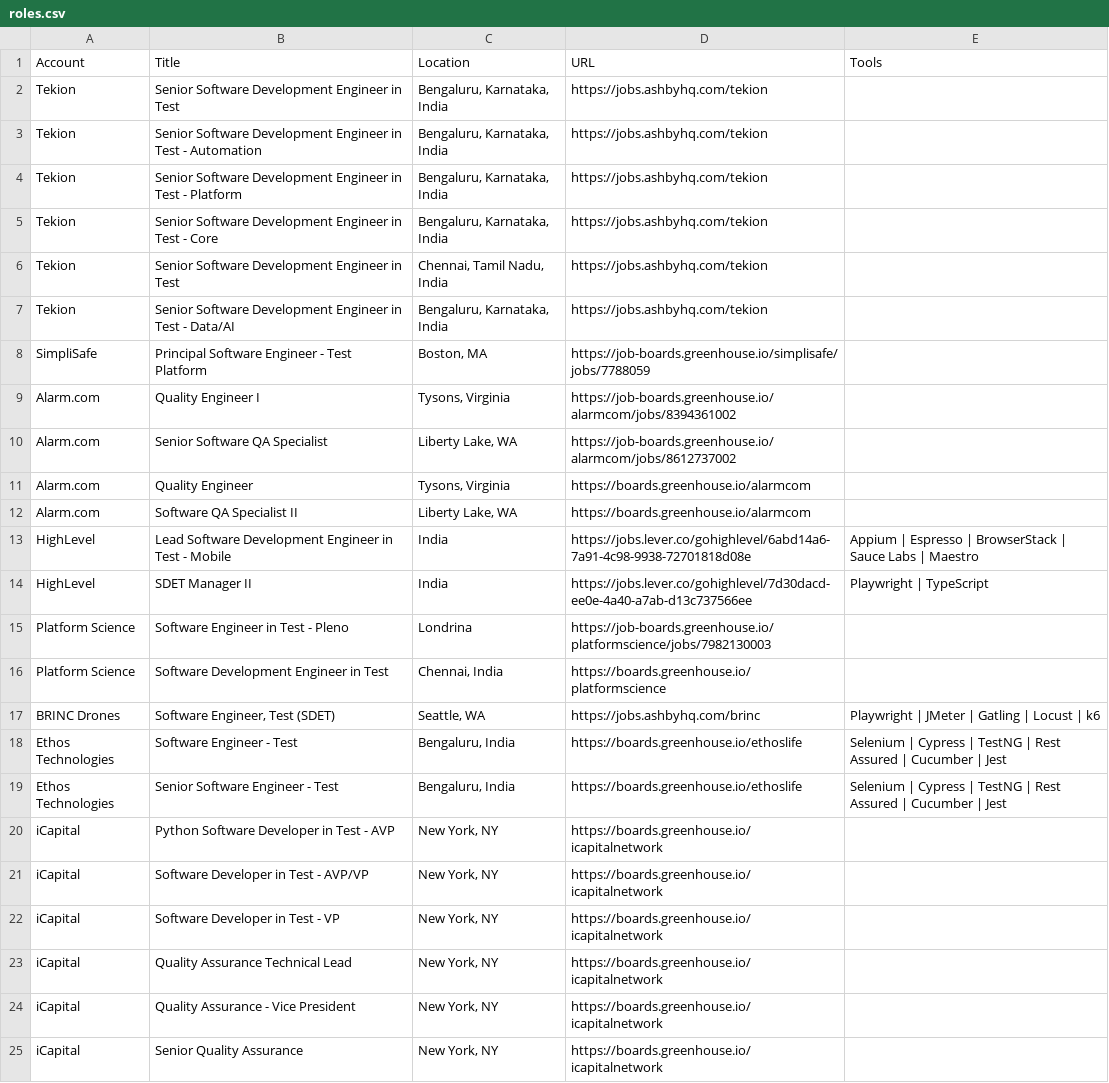
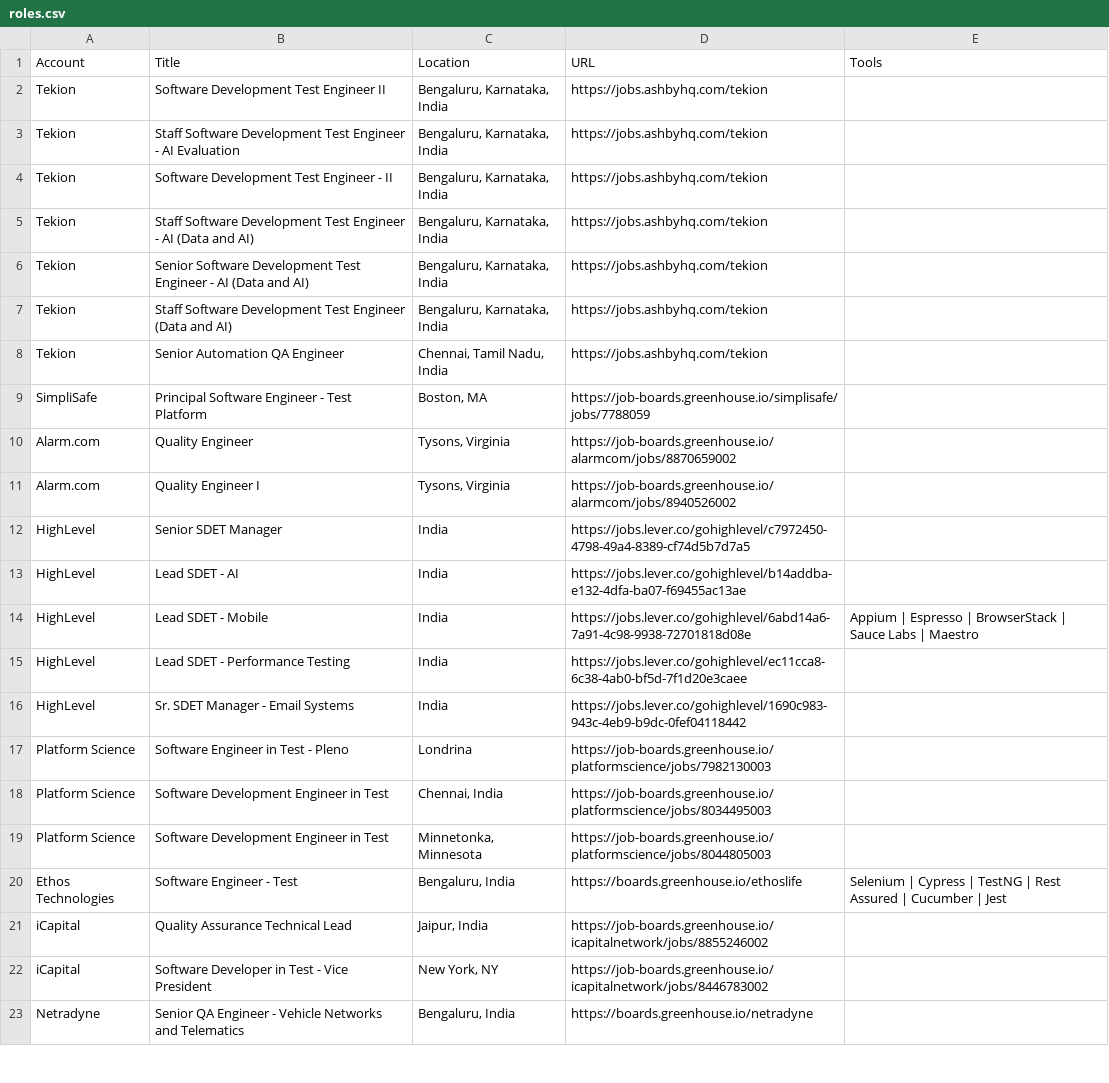
Before and after one commit to eric-hastie/territory-radar, a CSV file: data/territories/test-automation/roles.csv, drawn as a sheet; only a part is shown; the shorter side is filled out with more unchanged rows; the diff covers the shown part only.

```diff
--- a/data/territories/test-automation/roles.csv
+++ b/data/territories/test-automation/roles.csv
@@ -1,25 +1,22 @@
 Account,Title,Location,URL,Tools
-Tekion,Senior Software Development Engineer in Test,"Bengaluru, Karnataka, India",https://jobs.ashbyhq.com/tekion,
-Tekion,Senior Software Development Engineer in Test - Automation,"Bengaluru, Karnataka, India",https://jobs.ashbyhq.com/tekion,
-Tekion,Senior Software Development Engineer in Test - Platform,"Bengaluru, Karnataka, India",https://jobs.ashbyhq.com/tekion,
-Tekion,Senior Software Development Engineer in Test - Core,"Bengaluru, Karnataka, India",https://jobs.ashbyhq.com/tekion,
-Tekion,Senior Software Development Engineer in Test,"Chennai, Tamil Nadu, India",https://jobs.ashbyhq.com/tekion,
-Tekion,Senior Software Development Engineer in Test - Data/AI,"Bengaluru, Karnataka, India",https://jobs.ashbyhq.com/tekion,
+Tekion,Software Development Test Engineer II,"Bengaluru, Karnataka, India",https://jobs.ashbyhq.com/tekion,
+Tekion,Staff Software Development Test Engineer - AI Evaluation,"Bengaluru, Karnataka, India",https://jobs.ashbyhq.com/tekion,
+Tekion,Software Development Test Engineer - II,"Bengaluru, Karnataka, India",https://jobs.ashbyhq.com/tekion,
+Tekion,Staff Software Development Test Engineer - AI (Data and AI),"Bengaluru, Karnataka, India",https://jobs.ashbyhq.com/tekion,
+Tekion,Senior Software Development Test Engineer - AI (Data and AI),"Bengaluru, Karnataka, India",https://jobs.ashbyhq.com/tekion,
+Tekion,Staff Software Development Test Engineer (Data and AI),"Bengaluru, Karnataka, India",https://jobs.ashbyhq.com/tekion,
+Tekion,Senior Automation QA Engineer,"Chennai, Tamil Nadu, India",https://jobs.ashbyhq.com/tekion,
 SimpliSafe,Principal Software Engineer - Test Platform,"Boston, MA",https://job-boards.greenhouse.io/simplisafe/jobs/7788059,
-Alarm.com,Quality Engineer I,"Tysons, Virginia",https://job-boards.greenhouse.io/alarmcom/jobs/8394361002,
-Alarm.com,Senior Software QA Specialist,"Liberty Lake, WA",https://job-boards.greenhouse.io/alarmcom/jobs/8612737002,
-Alarm.com,Quality Engineer,"Tysons, Virginia",https://boards.greenhouse.io/alarmcom,
-Alarm.com,Software QA Specialist II,"Liberty Lake, WA",https://boards.greenhouse.io/alarmcom,
-HighLevel,Lead Software Development Engineer in Test - Mobile,India,https://jobs.lever.co/gohighlevel/6abd14a6-7a91-4c98-9938-72701818d08e,Appium | Espresso | BrowserStack | Sauce Labs | Maestro
-HighLevel,SDET Manager II,India,https://jobs.lever.co/gohighlevel/7d30dacd-ee0e-4a40-a7ab-d13c737566ee,Playwright | TypeScript
+Alarm.com,Quality Engineer,"Tysons, Virginia",https://job-boards.greenhouse.io/alarmcom/jobs/8870659002,
+Alarm.com,Quality Engineer I,"Tysons, Virginia",https://job-boards.greenhouse.io/alarmcom/jobs/8940526002,
+HighLevel,Senior SDET Manager,India,https://jobs.lever.co/gohighlevel/c7972450-4798-49a4-8389-cf74d5b7d7a5,
+HighLevel,Lead SDET - AI,India,https://jobs.lever.co/gohighlevel/b14addba-e132-4dfa-ba07-f69455ac13ae,
+HighLevel,Lead SDET - Mobile,India,https://jobs.lever.co/gohighlevel/6abd14a6-7a91-4c98-9938-72701818d08e,Appium | Espresso | BrowserStack | Sauce Labs | Maestro
+HighLevel,Lead SDET - Performance Testing,India,https://jobs.lever.co/gohighlevel/ec11cca8-6c38-4ab0-bf5d-7f1d20e3caee,
+HighLevel,Sr. SDET Manager - Email Systems,India,https://jobs.lever.co/gohighlevel/1690c983-943c-4eb9-b9dc-0fef04118442,
 Platform Science,Software Engineer in Test - Pleno,Londrina,https://job-boards.greenhouse.io/platformscience/jobs/7982130003,
-Platform Science,Software Development Engineer in Test,"Chennai, India",https://boards.greenhouse.io/platformscience,
-BRINC Drones,"Software Engineer, Test (SDET)","Seattle, WA",https://jobs.ashbyhq.com/brinc,Playwright | JMeter | Gatling | Locust | k6
+Platform Science,Software Development Engineer in Test,"Chennai, India",https://job-boards.greenhouse.io/platformscience/jobs/8034495003,
+Platform Science,Software Development Engineer in Test,"Minnetonka, Minnesota",https://job-boards.greenhouse.io/platformscience/jobs/8044805003,
 Ethos Technologies,Software Engineer - Test,"Bengaluru, India",https://boards.greenhouse.io/ethoslife,Selenium | Cypress | TestNG | Rest Assured | Cucumber | Jest
-Ethos Technologies,Senior Software Engineer - Test,"Bengaluru, India",https://boards.greenhouse.io/ethoslife,Selenium | Cypress | TestNG | Rest Assured | Cucumber | Jest
-iCapital,Python Software Developer in Test - AVP,"New York, NY",https://boards.greenhouse.io/icapitalnetwork,
-iCapital,Software Developer in Test - AVP/VP,"New York, NY",https://boards.greenhouse.io/icapitalnetwork,
-iCapital,Software Developer in Test - VP,"New York, NY",https://boards.greenhouse.io/icapitalnetwork,
-iCapital,Quality Assurance Technical Lead,"New York, NY",https://boards.greenhouse.io/icapitalnetwork,
-iCapital,Quality Assurance - Vice President,"New York, NY",https://boards.greenhouse.io/icapitalnetwork,
-iCapital,Senior Quality Assurance,"New York, NY",https://boards.greenhouse.io/icapitalnetwork,
+iCapital,Quality Assurance Technical Lead,"Jaipur, India",https://job-boards.greenhouse.io/icapitalnetwork/jobs/8855246002,
+iCapital,Software Developer in Test - Vice President,"New York, NY",https://job-boards.greenhouse.io/icapitalnetwork/jobs/8446783002,
```
Also changed, not shown: 5 added rows and 1 removed row elsewhere in this file, data/territories/code-review/latest.csv, data/territories/data-warehouse/latest.csv, 21 other files.
